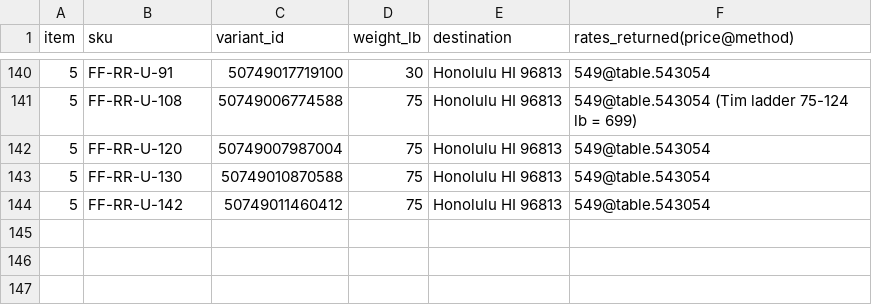
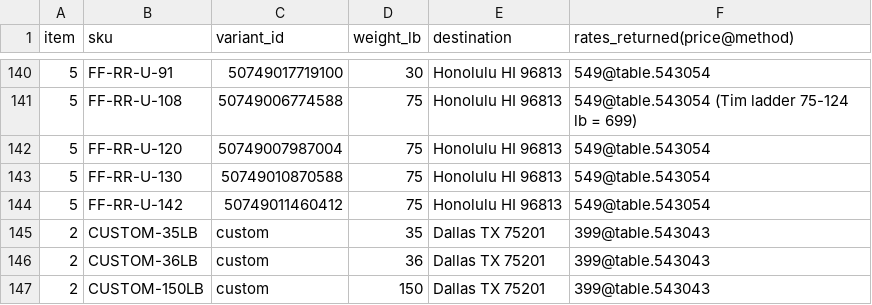
Before and after one commit to izzaahmed02/fitnesssuperstore-shopify, a CSV file: docs/v1-evidence/live_rates_2026-10-07.csv, drawn as a sheet; only a part is shown, gaps mark what is left out; the diff names each change by its address in the sheet, - before the commit and + after, or states it on an @@ line.

```diff
--- a/docs/v1-evidence/live_rates_2026-10-07.csv
+++ b/docs/v1-evidence/live_rates_2026-10-07.csv
+row 145: 2 | CUSTOM-35LB | custom | 35 | Dallas TX 75201 | 399@table.543043
+row 146: 2 | CUSTOM-36LB | custom | 36 | Dallas TX 75201 | 399@table.543043
+row 147: 2 | CUSTOM-150LB | custom | 150 | Dallas TX 75201 | 399@table.543043
```
